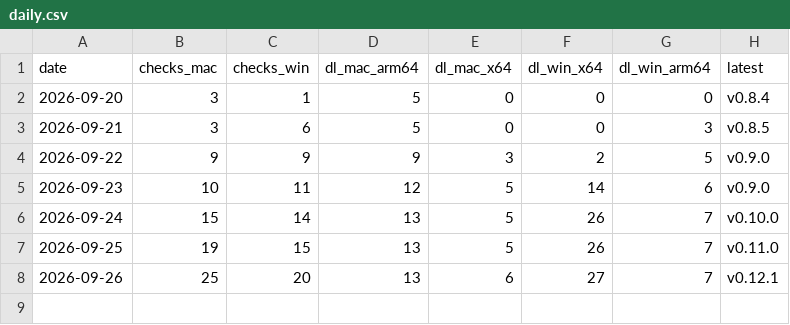
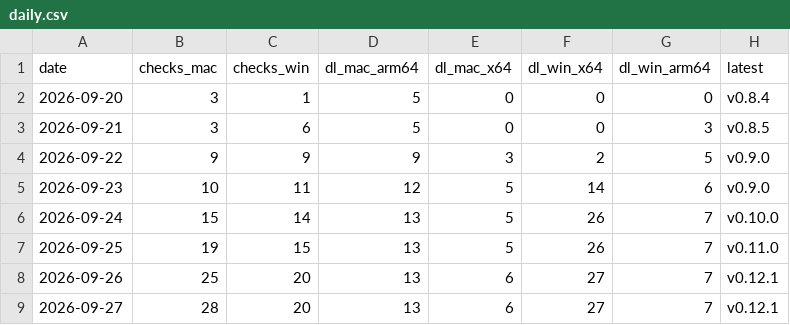
Before and after one commit to coworkagent/cowork-releases, a CSV file: stats/daily.csv, drawn as a sheet; the diff names each change by its address in the sheet, - before the commit and + after, or states it on an @@ line.

```diff
--- a/stats/daily.csv
+++ b/stats/daily.csv
+row 9: 2026-09-27 | 28 | 20 | 13 | 6 | 27 | 7 | v0.12.1
```
Also changed, not shown: 1 other file.
